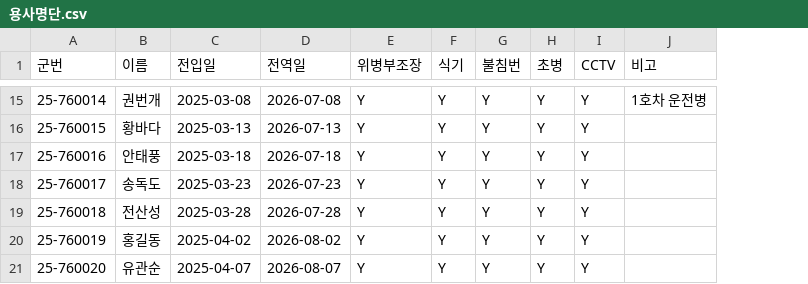
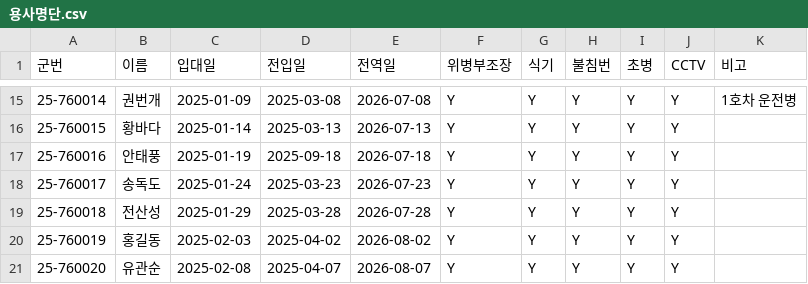
Before and after one commit to wlgns222/dangjik-master, a CSV file: data/용사명단.csv, drawn as a sheet; only a part is shown, gaps mark what is left out; addresses are those after the commit; the diff covers the shown part only; the diff names each change by its address in the sheet, - before the commit and + after, or states it on an @@ line.

```diff
--- a/data/용사명단.csv
+++ b/data/용사명단.csv
+column C (입대일), rows 15-21: 2025-01-09 | 2025-01-14 | 2025-01-19 | 2025-01-24 | 2025-01-29 | 2025-02-03 | 2025-02-08
-D17 (전입일): 2025-03-18
+D17 (전입일): 2025-09-18
```
Also changed, not shown: 7 edited cells elsewhere in this file, 3 other files.
